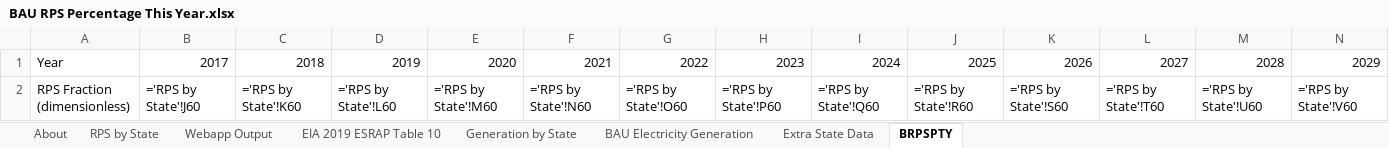
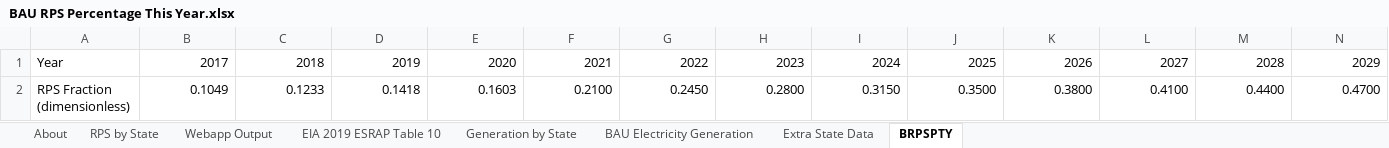
Before and after one commit to EnergyInnovation/eps-newjersey, an Excel workbook: InputData/elec/BRPSPTY/BAU RPS Percentage This Year.xlsx, sheet BRPSPTY, drawn as a sheet; only a part is shown; values as stored, in another font and other column widths than the file's, no borders; formulas without a stored value are shown as written; removed rows and columns are numbered as before the commit, all else as after; rows hold the shown columns only; the diff names each change by its address in the sheet, - before the commit and + after, or states it on an @@ line.

```diff
--- a/InputData/elec/BRPSPTY/BAU RPS Percentage This Year.xlsx (sheet BRPSPTY)
+++ b/InputData/elec/BRPSPTY/BAU RPS Percentage This Year.xlsx (sheet BRPSPTY)
-row 2: RPS Fraction (dimensionless) | ='RPS by State'!J60 | ='RPS by State'!K60 | ='RPS by State'!L60 | ='RPS by State'!M60 | ='RPS by State'!N60 | ='RPS by State'!O60 | ='RPS by State'!P60 | ='RPS by State'!Q60 | ='RPS by State'!R60 | ='RPS by State'!S60 | ='RPS by State'!T60 | ='RPS by State'!U60 | ='RPS by State'!V60
+row 2: RPS Fraction (dimensionless) | 0.1049 | 0.1233 | 0.1418 | 0.1603 | 0.2100 | 0.2450 | 0.2800 | 0.3150 | 0.3500 | 0.3800 | 0.4100 | 0.4400 | 0.4700
```
Also changed, not shown: sheet RPS by State, sheet Webapp Output, sheet Extra State Data, sheet BAU Electricity Generation, sheet About, hidden cells, InputData/fuels/BFPIaE/BAU Fuel Production Imports and Exports.xlsx, InputData/indst/BIFUbC/BAU Industrial Fuel Use before CCS.xlsx, 12 other files.
